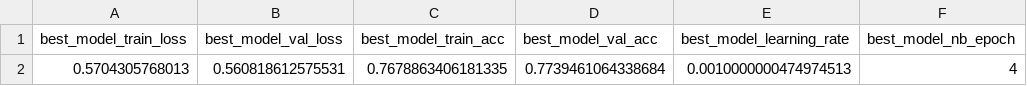
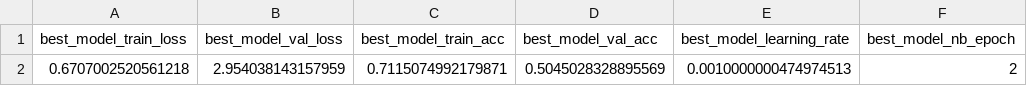
Before and after one commit to fazildgr8/myotron_wrist_control, a CSV file: df_best_model.csv, drawn as a sheet; removed rows and columns are numbered as before the commit, all else as after; the diff names each change by its address in the sheet, - before the commit and + after, or states it on an @@ line.

```diff
--- a/df_best_model.csv
+++ b/df_best_model.csv
-row 2: 0.5704305768013 | 0.560818612575531 | 0.7678863406181335 | 0.7739461064338684 | 0.0010000000474974513 | 4
+row 2: 0.6707002520561218 | 2.954038143157959 | 0.7115074992179871 | 0.5045028328895569 | 0.0010000000474974513 | 2
```
Also changed, not shown: history.csv, 18 other files.
